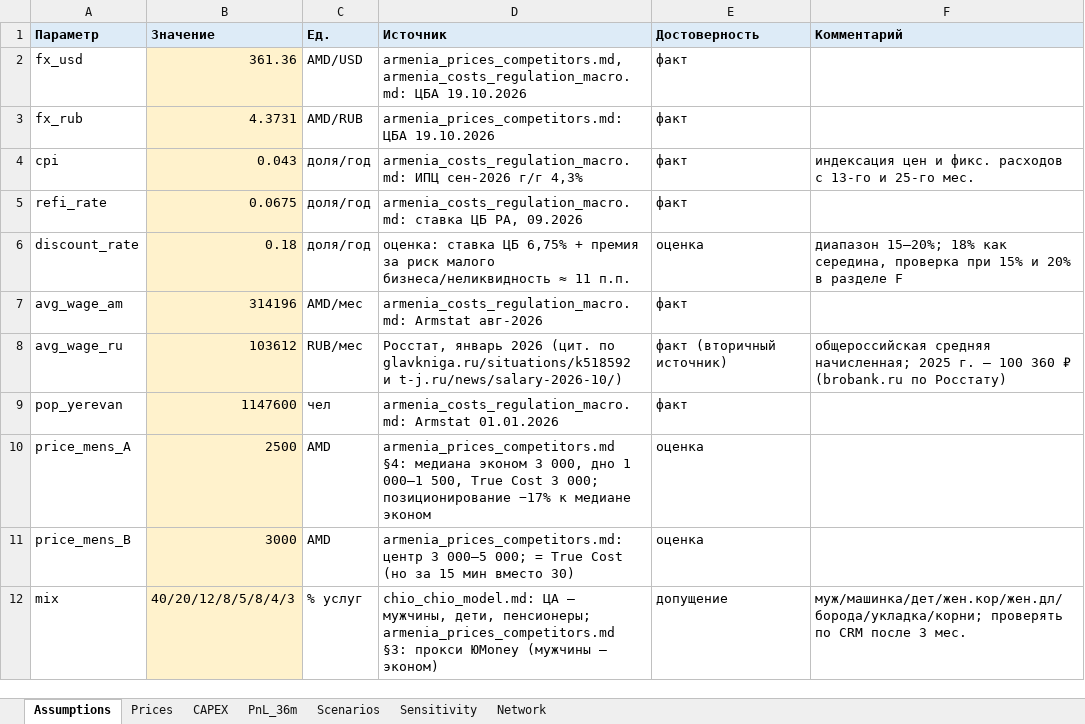
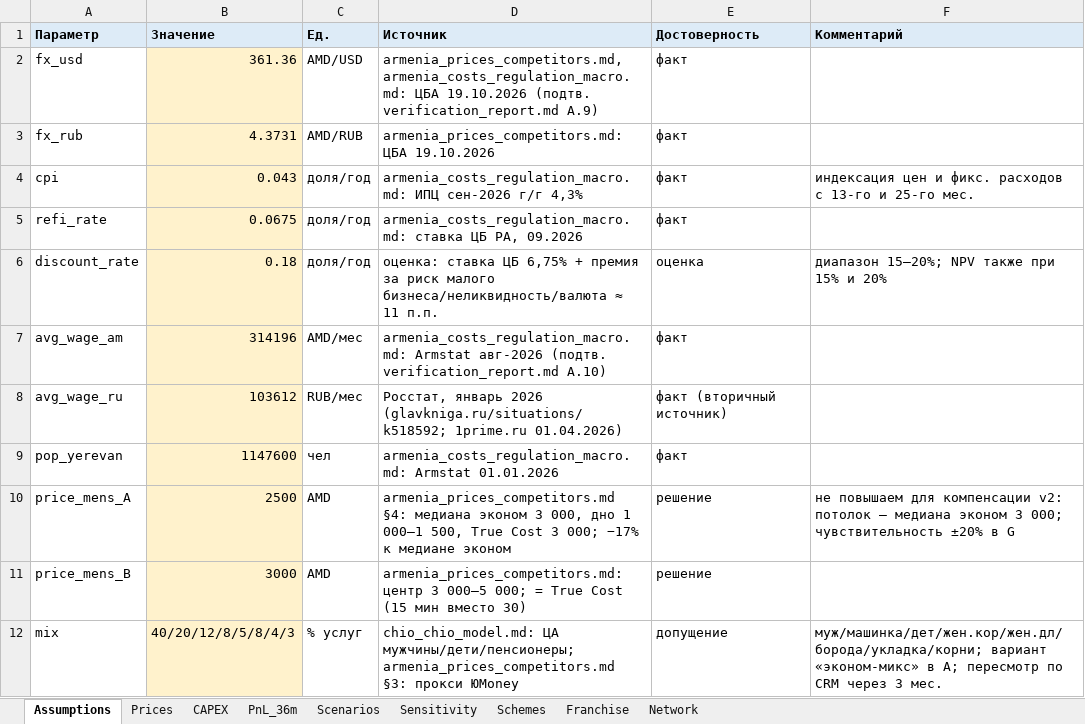
Before and after one commit to TGG3Consulting/ArmChio, an Excel workbook: model/ArmChio_model.xlsx, sheet Assumptions, drawn as a sheet; only a part is shown; values as stored, in another font and other column widths than the file's, no borders; the diff covers the shown part only; the diff names each change by its address in the sheet, - before the commit and + after, or states it on an @@ line.

```diff
--- a/model/ArmChio_model.xlsx (sheet Assumptions)
+++ b/model/ArmChio_model.xlsx (sheet Assumptions)
+sheet tab: Schemes
+sheet tab: Franchise
-D2 (Источник): …ЦБА 19.10.2026
+D2 (Источник): …ЦБА 19.10.2026 (подтв. verification_report.md A.9)
-D6 (Источник): …риск малого бизнеса/неликвидность ≈ 11…
+D6 (Источник): …риск малого бизнеса/неликвидность/валюта ≈ 11…
-F6 (Комментарий): диапазон 15–20%; 18% как середина, проверка при 15% и 20% в разделе F
+F6 (Комментарий): диапазон 15–20%; NPV также при 15% и 20%
-D7 (Источник): …Armstat авг-2026
+D7 (Источник): …Armstat авг-2026 (подтв. verification_report.md A.10)
-D8 (Источник): …январь 2026 (цит. по glavkniga.ru/situations/k518592 и t-j.ru/news/salary-2026-10/)
+D8 (Источник): …январь 2026 (glavkniga.ru/situations/k518592; 1prime.ru 01.04.2026)
-F8 (Комментарий): общероссийская средняя начисленная; 2025 г. — 100 360 ₽ (brobank.ru по Росстату)
+F8 (Комментарий): (empty)
-D10 (Источник): …3 000; позиционирование −17% к…
+D10 (Источник): …3 000; −17% к…
-E10:E11 (Достоверность): оценка
+E10:E11 (Достоверность): решение
-F10 (Комментарий): (empty)
+F10 (Комментарий): не повышаем для компенсации v2: потолок — медиана эконом 3 000; чувствительность ±20% в G
-D11 (Источник): …True Cost (но за 15 мин вместо…
+D11 (Источник): …True Cost (15 мин вместо…
-D12 (Источник): chio_chio_model.md: ЦА — мужчины, дети, пенсионеры; armenia_prices_competitors.md §3: прокси ЮMoney (мужчины — эконом)
+D12 (Источник): chio_chio_model.md: ЦА мужчины/дети/пенсионеры; armenia_prices_competitors.md §3: прокси ЮMoney
-F12 (Комментарий): муж/машинка/дет/жен.кор/жен.дл/борода/укладка/корни; проверять по CRM после 3 мес.
+F12 (Комментарий): муж/машинка/дет/жен.кор/жен.дл/борода/укладка/корни; вариант «эконом-микс» в A; пересмотр по CRM через 3 мес.
```
Also changed, not shown: 25 added rows, 6 removed rows and 109 edited cells elsewhere in this sheet, sheet PnL_36m, sheet Network, sheet Sensitivity, sheet CAPEX, sheet Scenarios, sheet Prices, 11 other files.
